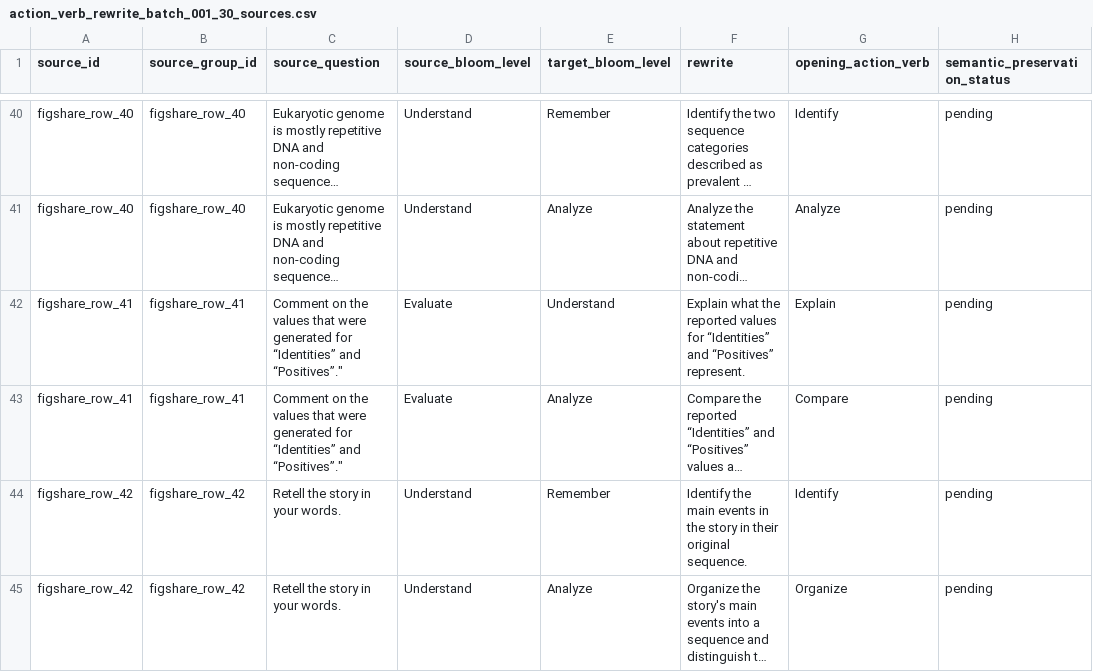
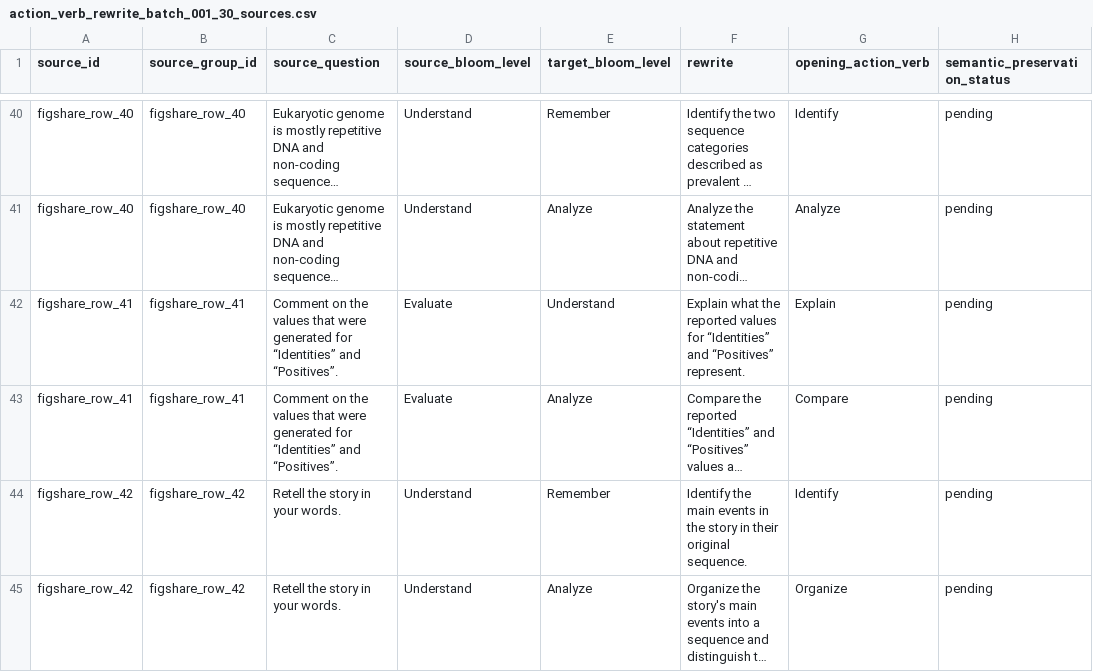
Before and after one commit to Tahiya07/Eduguard, a CSV file: data/rewrite dataset/bloomshift_expansion_v0.3/action_verb_rewrite_batch_001_30_sources.csv, drawn as a sheet; only a part is shown, gaps mark what is left out; long unchanged cells end in …; the diff names each change by its address in the sheet, - before the commit and + after, or states it on an @@ line.

Commit message:
Fix CSV quoting in batch 001 source text

```diff
--- a/data/rewrite dataset/bloomshift_expansion_v0.3/action_verb_rewrite_batch_001_30_sources.csv
+++ b/data/rewrite dataset/bloomshift_expansion_v0.3/action_verb_rewrite_batch_001_30_sources.csv
-C42:C43 (source_question): …“Identities” and “Positives”."
+C42:C43 (source_question): …“Identities” and “Positives”.
```
